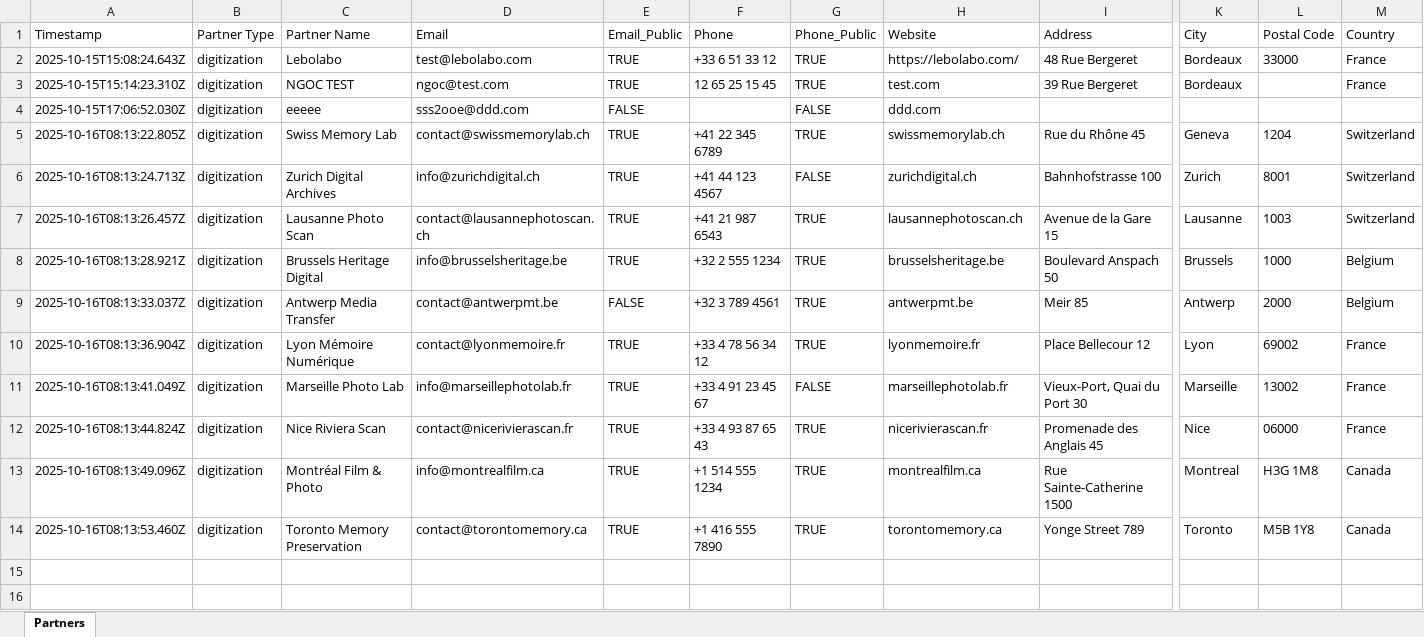
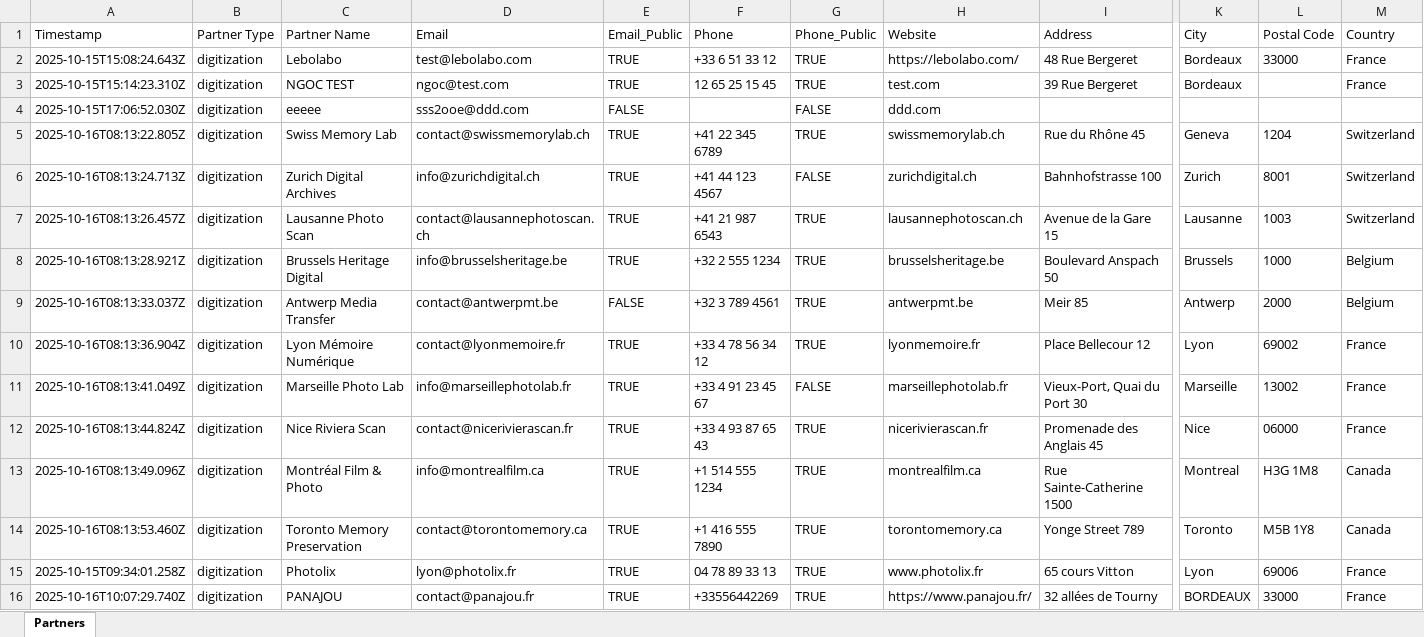
Before and after one commit to stephane46/MEMOPYK-V4, an Excel workbook: partner-submissions.xlsx, sheet Partners, drawn as a sheet; only a part is shown, gaps mark what is left out; values as stored, in another font and other column widths than the file's, no borders; rows hold the shown columns only; the diff names each change by its address in the sheet, - before the commit and + after, or states it on an @@ line.

```diff
--- a/partner-submissions.xlsx (sheet Partners)
+++ b/partner-submissions.xlsx (sheet Partners)
+row 15: 2025-10-15T09:34:01.258Z | digitization | Photolix | lyon@photolix.fr | TRUE | 04 78 89 33 13 | TRUE | www.photolix.fr | 65 cours Vitton | Lyon | 69006 | France
+row 16: 2025-10-16T10:07:29.740Z | digitization | PANAJOU | contact@panajou.fr | TRUE | +33556442269 | TRUE | https://www.panajou.fr/ | 32 allées de Tourny | BORDEAUX | 33000 | France
```
